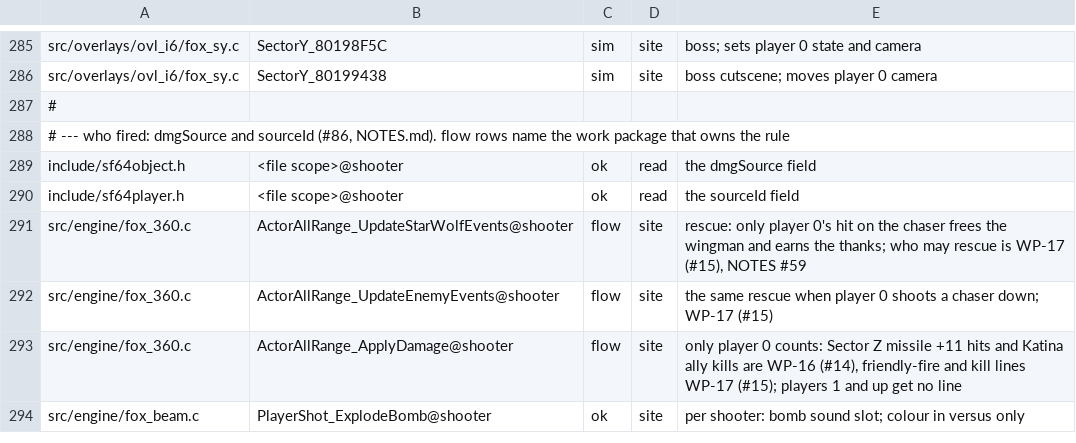
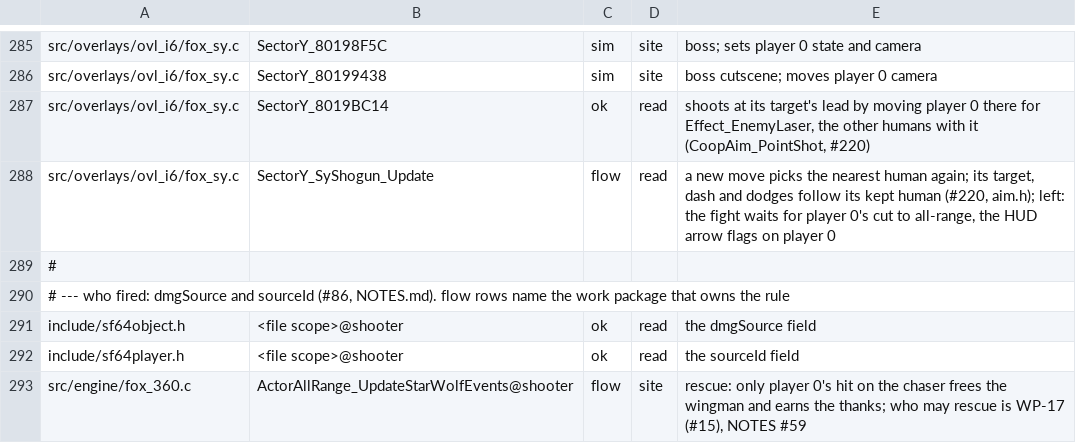
Before and after one commit to Clodmony/starship-coop, a TSV file: docs/coop/audit/sp-verdicts.tsv, drawn as a sheet; only a part is shown, gaps mark what is left out; the shorter side is filled out with more unchanged rows.

```diff
--- a/docs/coop/audit/sp-verdicts.tsv
+++ b/docs/coop/audit/sp-verdicts.tsv
@@ -286,2 +286,4 @@ src/overlays/ovl_i6/fox_sy.c	SectorY_80198F5C	sim	site	boss; sets player 0 state
 src/overlays/ovl_i6/fox_sy.c	SectorY_80199438	sim	site	boss cutscene; moves player 0 camera
+src/overlays/ovl_i6/fox_sy.c	SectorY_8019BC14	ok	read	shoots at its target's lead by moving player 0 there for Effect_EnemyLaser, the other humans with it (CoopAim_PointShot, #220)
+src/overlays/ovl_i6/fox_sy.c	SectorY_SyShogun_Update	flow	read	a new move picks the nearest human again; its target, dash and dodges follow its kept human (#220, aim.h); left: the fight waits for player 0's cut to all-range, the HUD arrow flags on player 0
 #
```
Also changed, not shown: 4 other files.
